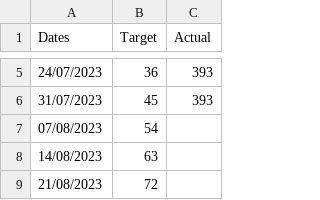
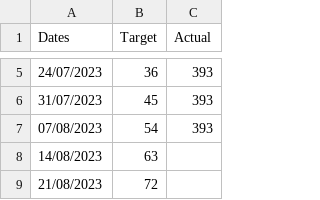
Before and after one commit to joeyclemens/cohbra-2, a CSV file: progress/cost_progress.csv, drawn as a sheet; only a part is shown, gaps mark what is left out.

Commit message:
Update cost_progress.csv

```diff
--- a/progress/cost_progress.csv
+++ b/progress/cost_progress.csv
@@ -6,3 +6,3 @@ Dates,Target,Actual
 31/07/2023,45,393
-07/08/2023,54,
+07/08/2023,54,393
 14/08/2023,63,
```
